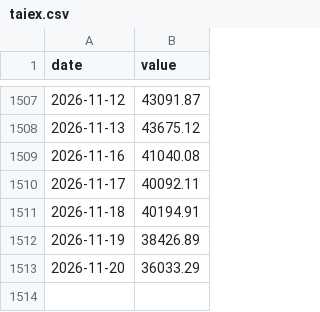
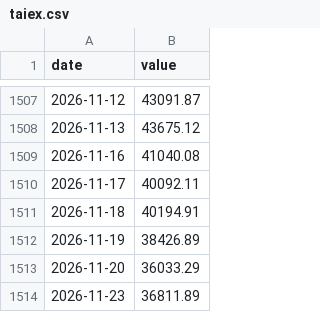
Before and after one commit to lig29439-dotcom/Taiwan-China-war-risk, a CSV file: data/taiex.csv, drawn as a sheet; only a part is shown, gaps mark what is left out; the diff names each change by its address in the sheet, - before the commit and + after, or states it on an @@ line.

```diff
--- a/data/taiex.csv
+++ b/data/taiex.csv
+row 1514: 2026-11-23 | 36811.89
```
Also changed, not shown: data/mnd.csv, data/news_counts.csv, 6 other files.
